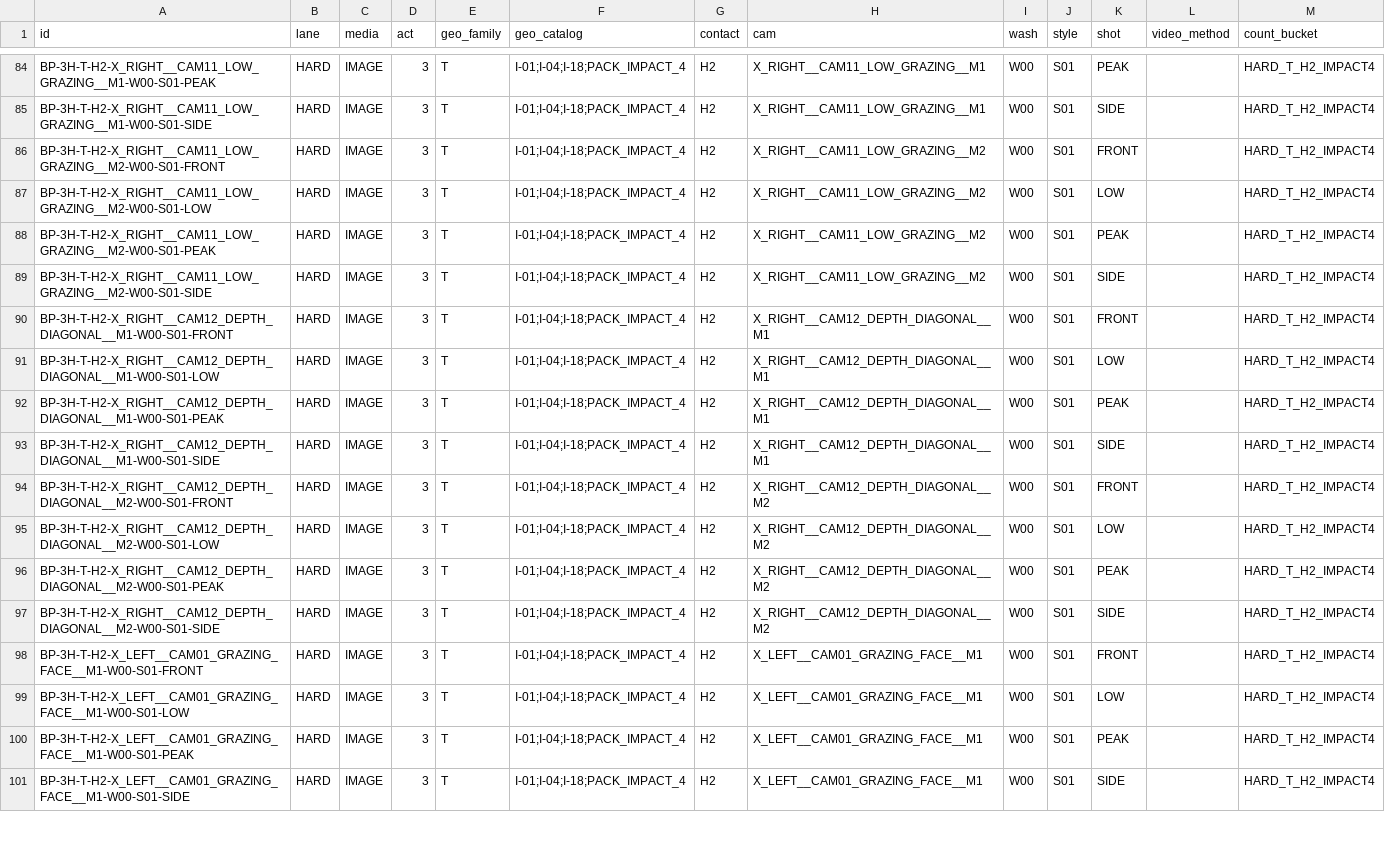
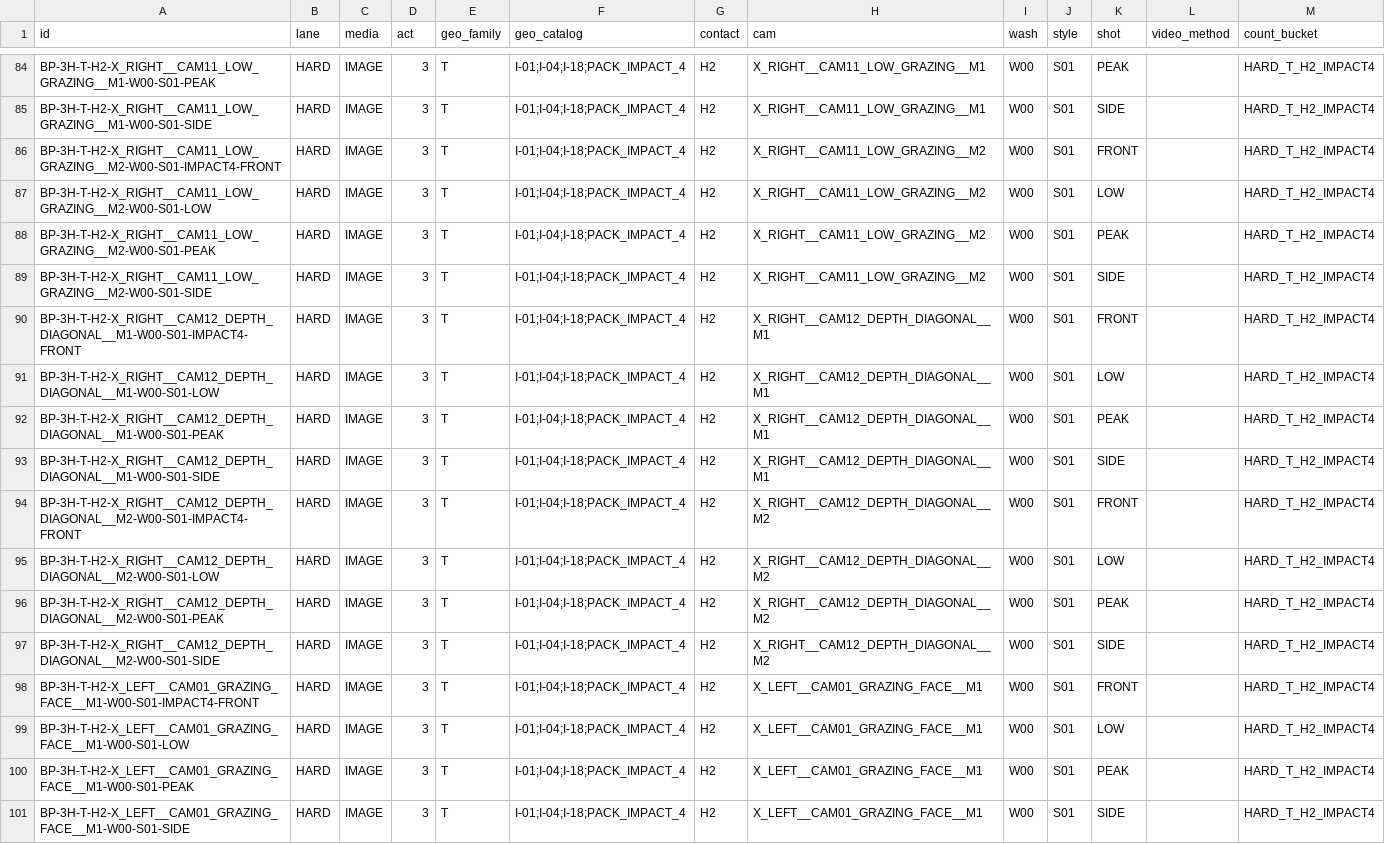
Before and after one commit to JUN-ZS/ai-image-gen-logic-review, a CSV file: docs/boundary_pedestrian/variants/ids_HARD_T_H2_IMPACT4.csv, drawn as a sheet; only a part is shown, gaps mark what is left out; the diff covers the shown part only.

Commit message:
fix: disambiguate impact4 front IDs in source bucket

```diff
--- a/docs/boundary_pedestrian/variants/ids_HARD_T_H2_IMPACT4.csv
+++ b/docs/boundary_pedestrian/variants/ids_HARD_T_H2_IMPACT4.csv
@@ -85,3 +85,3 @@ BP-3H-T-H2-X_RIGHT__CAM11_LOW_GRAZING__M1-W00-S01-PEAK,HARD,IMAGE,3,T,I-01;I-04;
 BP-3H-T-H2-X_RIGHT__CAM11_LOW_GRAZING__M1-W00-S01-SIDE,HARD,IMAGE,3,T,I-01;I-04;I-18;PACK_IMPACT_4,H2,X_RIGHT__CAM11_LOW_GRAZING__M1,W00,S01,SIDE,,HARD_T_H2_IMPACT4
-BP-3H-T-H2-X_RIGHT__CAM11_LOW_GRAZING__M2-W00-S01-FRONT,HARD,IMAGE,3,T,I-01;I-04;I-18;PACK_IMPACT_4,H2,X_RIGHT__CAM11_LOW_GRAZING__M2,W00,S01,FRONT,,HARD_T_H2_IMPACT4
+BP-3H-T-H2-X_RIGHT__CAM11_LOW_GRAZING__M2-W00-S01-IMPACT4-FRONT,HARD,IMAGE,3,T,I-01;I-04;I-18;PACK_IMPACT_4,H2,X_RIGHT__CAM11_LOW_GRAZING__M2,W00,S01,FRONT,,HARD_T_H2_IMPACT4
 BP-3H-T-H2-X_RIGHT__CAM11_LOW_GRAZING__M2-W00-S01-LOW,HARD,IMAGE,3,T,I-01;I-04;I-18;PACK_IMPACT_4,H2,X_RIGHT__CAM11_LOW_GRAZING__M2,W00,S01,LOW,,HARD_T_H2_IMPACT4
@@ -89,3 +89,3 @@ BP-3H-T-H2-X_RIGHT__CAM11_LOW_GRAZING__M2-W00-S01-PEAK,HARD,IMAGE,3,T,I-01;I-04;
 BP-3H-T-H2-X_RIGHT__CAM11_LOW_GRAZING__M2-W00-S01-SIDE,HARD,IMAGE,3,T,I-01;I-04;I-18;PACK_IMPACT_4,H2,X_RIGHT__CAM11_LOW_GRAZING__M2,W00,S01,SIDE,,HARD_T_H2_IMPACT4
-BP-3H-T-H2-X_RIGHT__CAM12_DEPTH_DIAGONAL__M1-W00-S01-FRONT,HARD,IMAGE,3,T,I-01;I-04;I-18;PACK_IMPACT_4,H2,X_RIGHT__CAM12_DEPTH_DIAGONAL__M1,W00,S01,FRONT,,HARD_T_H2_IMPACT4
+BP-3H-T-H2-X_RIGHT__CAM12_DEPTH_DIAGONAL__M1-W00-S01-IMPACT4-FRONT,HARD,IMAGE,3,T,I-01;I-04;I-18;PACK_IMPACT_4,H2,X_RIGHT__CAM12_DEPTH_DIAGONAL__M1,W00,S01,FRONT,,HARD_T_H2_IMPACT4
 BP-3H-T-H2-X_RIGHT__CAM12_DEPTH_DIAGONAL__M1-W00-S01-LOW,HARD,IMAGE,3,T,I-01;I-04;I-18;PACK_IMPACT_4,H2,X_RIGHT__CAM12_DEPTH_DIAGONAL__M1,W00,S01,LOW,,HARD_T_H2_IMPACT4
@@ -93,3 +93,3 @@ BP-3H-T-H2-X_RIGHT__CAM12_DEPTH_DIAGONAL__M1-W00-S01-PEAK,HARD,IMAGE,3,T,I-01;I-
 BP-3H-T-H2-X_RIGHT__CAM12_DEPTH_DIAGONAL__M1-W00-S01-SIDE,HARD,IMAGE,3,T,I-01;I-04;I-18;PACK_IMPACT_4,H2,X_RIGHT__CAM12_DEPTH_DIAGONAL__M1,W00,S01,SIDE,,HARD_T_H2_IMPACT4
-BP-3H-T-H2-X_RIGHT__CAM12_DEPTH_DIAGONAL__M2-W00-S01-FRONT,HARD,IMAGE,3,T,I-01;I-04;I-18;PACK_IMPACT_4,H2,X_RIGHT__CAM12_DEPTH_DIAGONAL__M2,W00,S01,FRONT,,HARD_T_H2_IMPACT4
+BP-3H-T-H2-X_RIGHT__CAM12_DEPTH_DIAGONAL__M2-W00-S01-IMPACT4-FRONT,HARD,IMAGE,3,T,I-01;I-04;I-18;PACK_IMPACT_4,H2,X_RIGHT__CAM12_DEPTH_DIAGONAL__M2,W00,S01,FRONT,,HARD_T_H2_IMPACT4
 BP-3H-T-H2-X_RIGHT__CAM12_DEPTH_DIAGONAL__M2-W00-S01-LOW,HARD,IMAGE,3,T,I-01;I-04;I-18;PACK_IMPACT_4,H2,X_RIGHT__CAM12_DEPTH_DIAGONAL__M2,W00,S01,LOW,,HARD_T_H2_IMPACT4
@@ -97,3 +97,3 @@ BP-3H-T-H2-X_RIGHT__CAM12_DEPTH_DIAGONAL__M2-W00-S01-PEAK,HARD,IMAGE,3,T,I-01;I-
 BP-3H-T-H2-X_RIGHT__CAM12_DEPTH_DIAGONAL__M2-W00-S01-SIDE,HARD,IMAGE,3,T,I-01;I-04;I-18;PACK_IMPACT_4,H2,X_RIGHT__CAM12_DEPTH_DIAGONAL__M2,W00,S01,SIDE,,HARD_T_H2_IMPACT4
-BP-3H-T-H2-X_LEFT__CAM01_GRAZING_FACE__M1-W00-S01-FRONT,HARD,IMAGE,3,T,I-01;I-04;I-18;PACK_IMPACT_4,H2,X_LEFT__CAM01_GRAZING_FACE__M1,W00,S01,FRONT,,HARD_T_H2_IMPACT4
+BP-3H-T-H2-X_LEFT__CAM01_GRAZING_FACE__M1-W00-S01-IMPACT4-FRONT,HARD,IMAGE,3,T,I-01;I-04;I-18;PACK_IMPACT_4,H2,X_LEFT__CAM01_GRAZING_FACE__M1,W00,S01,FRONT,,HARD_T_H2_IMPACT4
 BP-3H-T-H2-X_LEFT__CAM01_GRAZING_FACE__M1-W00-S01-LOW,HARD,IMAGE,3,T,I-01;I-04;I-18;PACK_IMPACT_4,H2,X_LEFT__CAM01_GRAZING_FACE__M1,W00,S01,LOW,,HARD_T_H2_IMPACT4
```
Also changed, not shown: 188 edited cells elsewhere in this file.
